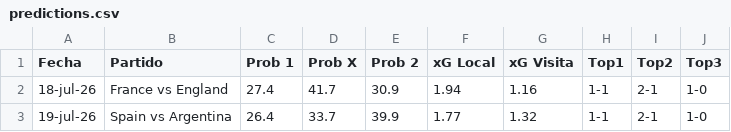
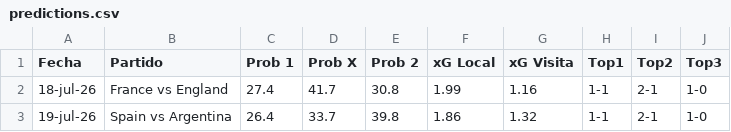
Before and after one commit to alejandropalencia12/predictor-mundial-2026_1.1, a CSV file: predictions.csv, drawn as a sheet.

```diff
--- a/predictions.csv
+++ b/predictions.csv
@@ -1,3 +1,3 @@
 Fecha,Partido,Prob 1,Prob X,Prob 2,xG Local,xG Visita,Top1,Top2,Top3
-18-jul-26,France vs England,27.4,41.7,30.9,1.94,1.16,1-1,2-1,1-0
-19-jul-26,Spain vs Argentina,26.4,33.7,39.9,1.77,1.32,1-1,2-1,1-0
+18-jul-26,France vs England,27.4,41.7,30.8,1.99,1.16,1-1,2-1,1-0
+19-jul-26,Spain vs Argentina,26.4,33.7,39.8,1.86,1.32,1-1,2-1,1-0
```
Also changed, not shown: 2 other files.
